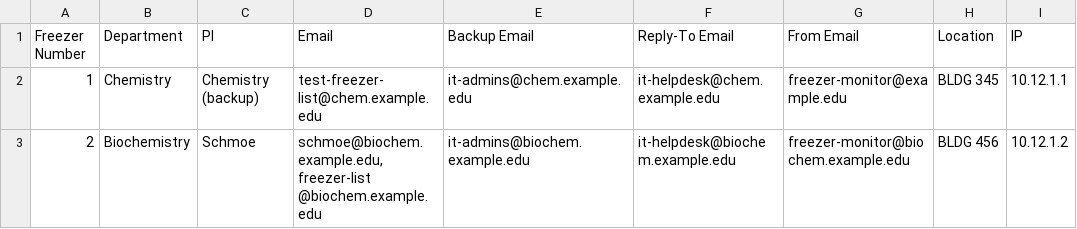
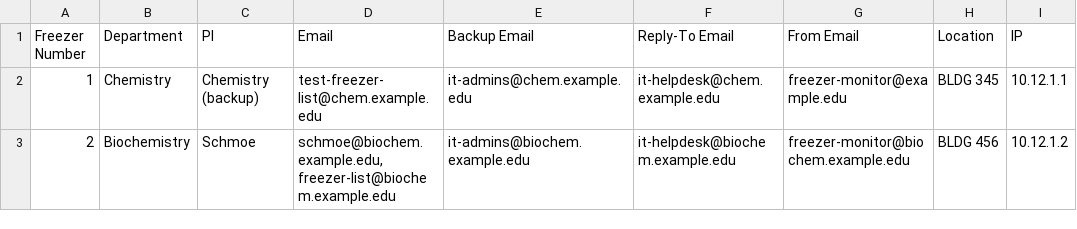
Before and after one commit to sdelaughter/Freezer-Monitor, a CSV file: freezer_info.csv, drawn as a sheet; only a part is shown; the diff names each change by its address in the sheet, - before the commit and + after, or states it on an @@ line.

Commit message:
Updated freezer_info.csv example

```diff
--- a/freezer_info.csv
+++ b/freezer_info.csv
-D3 (Email): schmoe@biochem.example.edu, freezer-list @biochem.example.edu
+D3 (Email): schmoe@biochem.example.edu, freezer-list@biochem.example.edu
```
